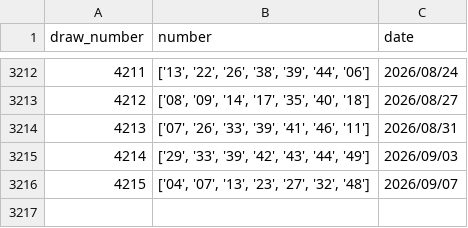
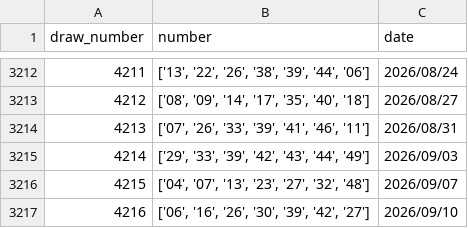
Before and after one commit to playingmeow/SingaporePools, a CSV file: toto_prizes.csv, drawn as a sheet; only a part is shown, gaps mark what is left out; the diff names each change by its address in the sheet, - before the commit and + after, or states it on an @@ line.

```diff
--- a/toto_prizes.csv
+++ b/toto_prizes.csv
+row 3217: 4216 | ['06', '16', '26', '30', '39', '42', '27'] | 2026/09/10
```
